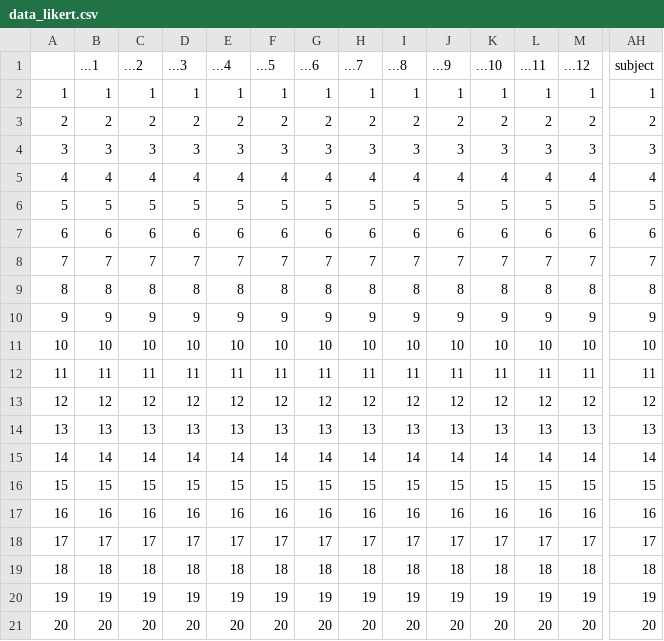
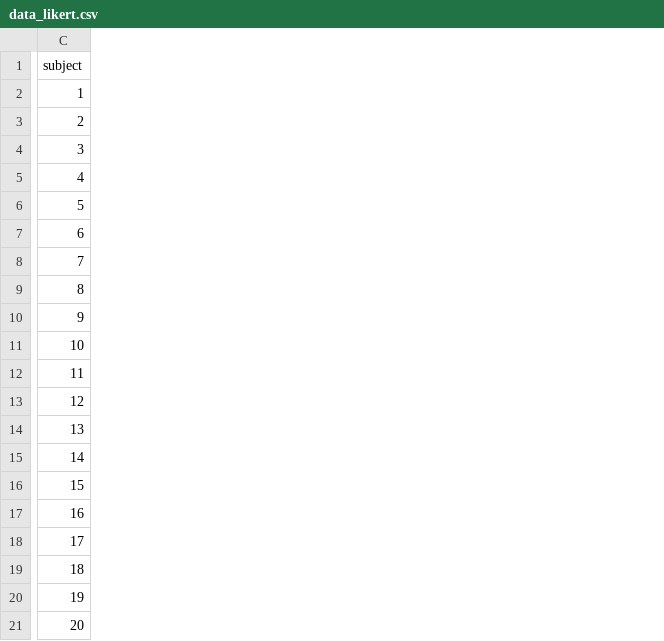
Before and after one commit to ianhussey/reproducible-data-processing-and-visualization-in-r, a CSV file: data/raw/data_likert.csv, drawn as a sheet; only a part is shown, gaps mark what is left out; the diff covers the shown part only; the diff names each change by its address in the sheet, - before the commit and + after, or states it on an @@ line.

Commit message:
fixed write.csv bug in loading data chapter, changed rda references to rds

```diff
--- a/data/raw/data_likert.csv
+++ b/data/raw/data_likert.csv
-column A, rows 2-21: 1 | 2 | 3 | 4 | 5 | 6 | 7 | 8 | 9 | 10 | 11 | 12 | 13 | 14 | 15 | 16 | 17 | 18 | 19 | 20
-column B (...1), rows 2-21: 1 | 2 | 3 | 4 | 5 | 6 | 7 | 8 | 9 | 10 | 11 | 12 | 13 | 14 | 15 | 16 | 17 | 18 | 19 | 20
-column C (...2), rows 2-21: 1 | 2 | 3 | 4 | 5 | 6 | 7 | 8 | 9 | 10 | 11 | 12 | 13 | 14 | 15 | 16 | 17 | 18 | 19 | 20
-column D (...3), rows 2-21: 1 | 2 | 3 | 4 | 5 | 6 | 7 | 8 | 9 | 10 | 11 | 12 | 13 | 14 | 15 | 16 | 17 | 18 | 19 | 20
-column E (...4), rows 2-21: 1 | 2 | 3 | 4 | 5 | 6 | 7 | 8 | 9 | 10 | 11 | 12 | 13 | 14 | 15 | 16 | 17 | 18 | 19 | 20
-column F (...5), rows 2-21: 1 | 2 | 3 | 4 | 5 | 6 | 7 | 8 | 9 | 10 | 11 | 12 | 13 | 14 | 15 | 16 | 17 | 18 | 19 | 20
-column G (...6), rows 2-21: 1 | 2 | 3 | 4 | 5 | 6 | 7 | 8 | 9 | 10 | 11 | 12 | 13 | 14 | 15 | 16 | 17 | 18 | 19 | 20
-column H (...7), rows 2-21: 1 | 2 | 3 | 4 | 5 | 6 | 7 | 8 | 9 | 10 | 11 | 12 | 13 | 14 | 15 | 16 | 17 | 18 | 19 | 20
-column I (...8), rows 2-21: 1 | 2 | 3 | 4 | 5 | 6 | 7 | 8 | 9 | 10 | 11 | 12 | 13 | 14 | 15 | 16 | 17 | 18 | 19 | 20
-column J (...9), rows 2-21: 1 | 2 | 3 | 4 | 5 | 6 | 7 | 8 | 9 | 10 | 11 | 12 | 13 | 14 | 15 | 16 | 17 | 18 | 19 | 20
-column K (...10), rows 2-21: 1 | 2 | 3 | 4 | 5 | 6 | 7 | 8 | 9 | 10 | 11 | 12 | 13 | 14 | 15 | 16 | 17 | 18 | 19 | 20
-column L (...11), rows 2-21: 1 | 2 | 3 | 4 | 5 | 6 | 7 | 8 | 9 | 10 | 11 | 12 | 13 | 14 | 15 | 16 | 17 | 18 | 19 | 20
-column M (...12), rows 2-21: 1 | 2 | 3 | 4 | 5 | 6 | 7 | 8 | 9 | 10 | 11 | 12 | 13 | 14 | 15 | 16 | 17 | 18 | 19 | 20
```
Also changed, not shown: 18 removed columns elsewhere in this file, 2 other files.
